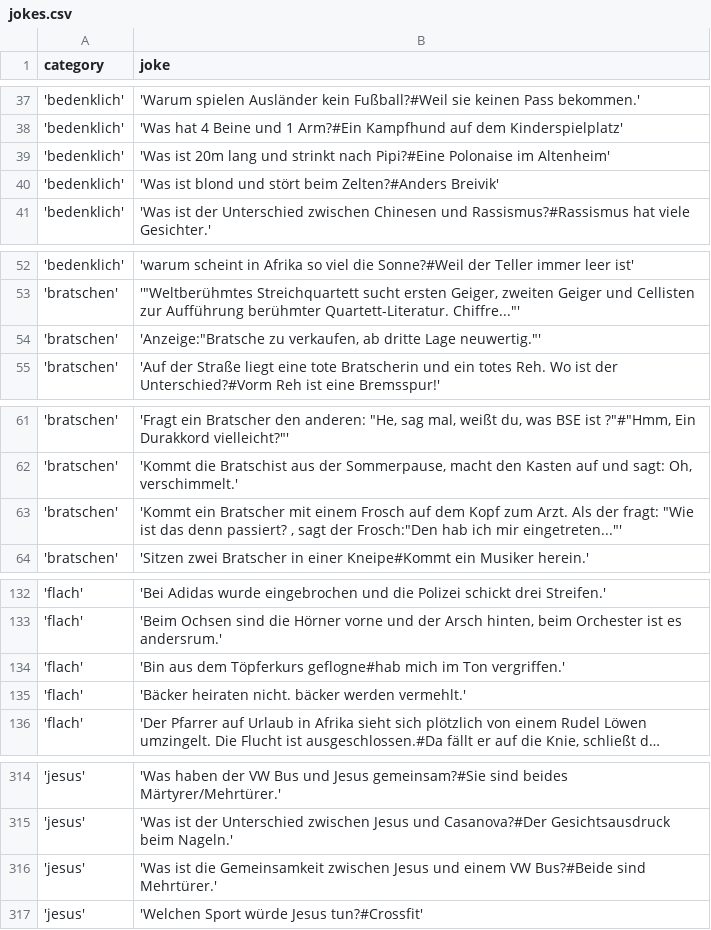
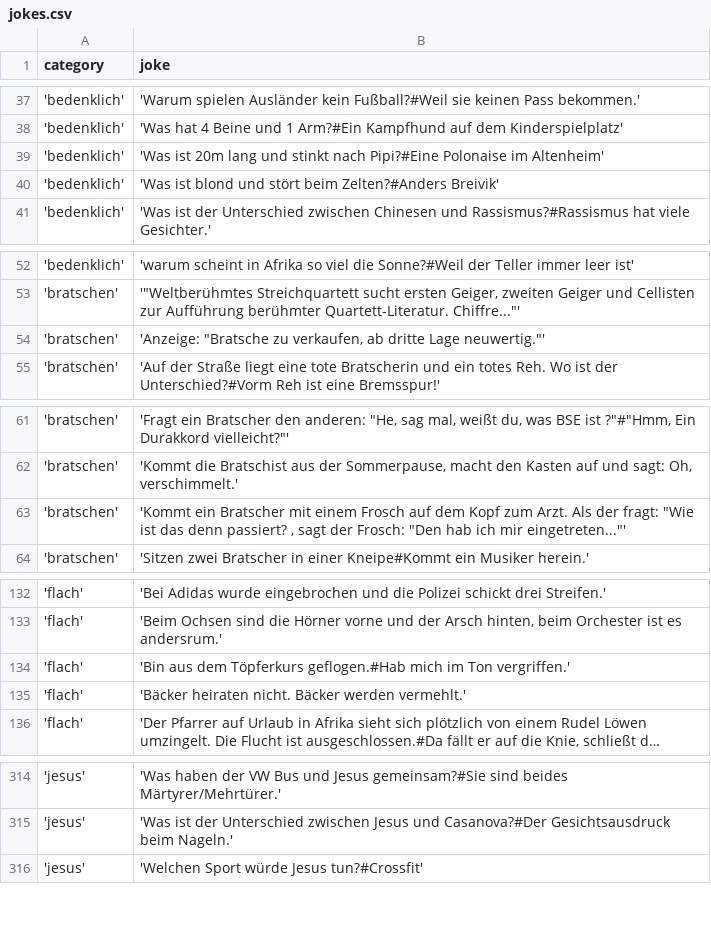
Before and after one commit to johannesschweig/helix-bot, a CSV file: data/jokes.csv, drawn as a sheet; only a part is shown, gaps mark what is left out; long unchanged cells end in …; the diff covers the shown part only; the diff names each change by its address in the sheet, - before the commit and + after, or states it on an @@ line.

Commit message:
changes due to heroku stack
- added python version
- updated requirements
- proofreading jokes

```diff
--- a/data/jokes.csv
+++ b/data/jokes.csv
-B39 (joke): …lang und strinkt nach Pipi?#Eine…
+B39 (joke): …lang und stinkt nach Pipi?#Eine…
-B54 (joke): 'Anzeige:"Bratsche zu verkaufen,…
+B54 (joke): 'Anzeige: "Bratsche zu verkaufen,…
-B63 (joke): …sagt der Frosch:"Den hab ich…
+B63 (joke): …sagt der Frosch: "Den hab ich…
-B134 (joke): …dem Töpferkurs geflogne#hab mich im…
+B134 (joke): …dem Töpferkurs geflogen.#Hab mich im…
-B135 (joke): …heiraten nicht. bäcker werden vermehlt.'
+B135 (joke): …heiraten nicht. Bäcker werden vermehlt.'
-row 316: 'jesus' | 'Was ist die Gemeinsamkeit zwischen Jesus und einem VW Bus?#Beide sind Mehrtürer.'
```
Also changed, not shown: 20 edited cells elsewhere in this file, 2 other files.
